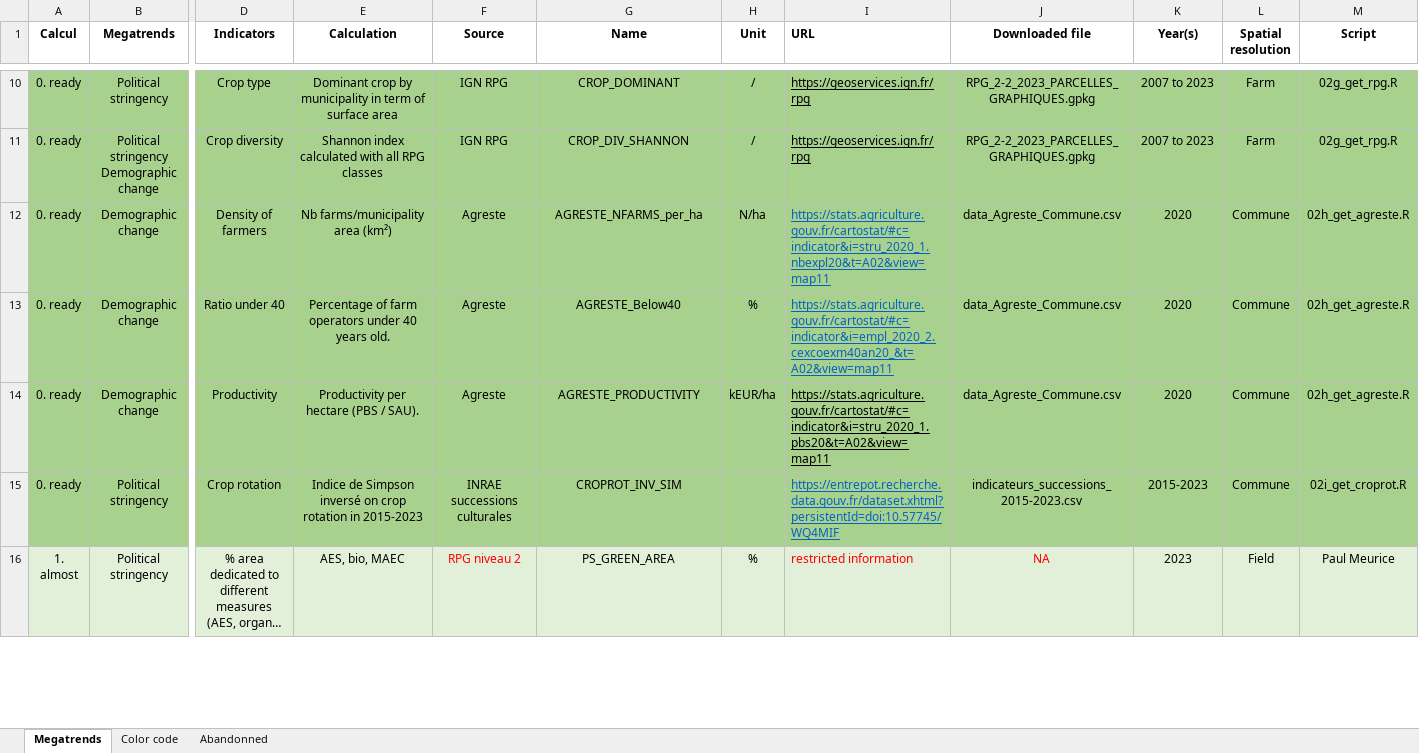
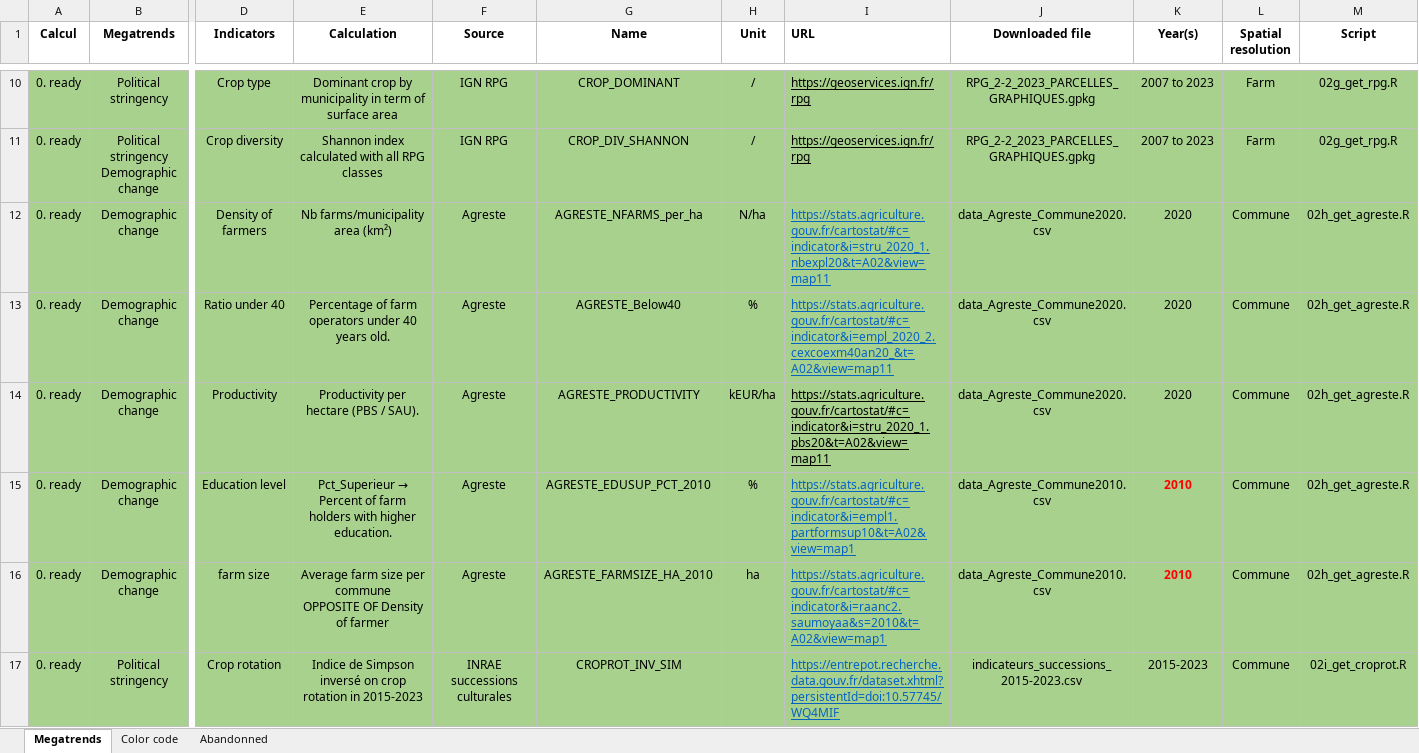
Before and after one commit to rfrelat/megatrends, an Excel workbook: progress/megatrends_RF.xlsx, sheet Megatrends, drawn as a sheet; only a part is shown, gaps mark what is left out; the shorter side is filled out with more unchanged rows; long unchanged cells end in …; values as stored, in another font and other column widths than the file's, no borders; rows hold the shown columns only; ↵ is a line break in a cell; the diff covers the shown part only; the diff names each change by its address in the sheet, - before the commit and + after, or states it on an @@ line.

Commit message:
add distance refea and agreste 2010 data

```diff
--- a/progress/megatrends_RF.xlsx (sheet Megatrends)
+++ b/progress/megatrends_RF.xlsx (sheet Megatrends)
-J12:J14 (Downloaded file): data_Agreste_Commune.csv
+J12:J14 (Downloaded file): data_Agreste_Commune2020.csv
+row 15: 0. ready | Demographic change | Education level | Pct_Superieur → Percent of farm holders with higher education. | Agreste | AGRESTE_EDUSUP_PCT_2010 | % | https://stats.agriculture.gouv.fr/cartostat/#c=indicator&i=empl1.partformsup10&t=A02&view=map1 | data_Agreste_Commune2010.csv | 2010 | Commune | 02h_get_agreste.R
+row 16: 0. ready | Demographic change | farm size | Average farm size per commune ↵ OPPOSITE OF Density of farmer | Agreste | AGRESTE_FARMSIZE_HA_2010 | ha | https://stats.agriculture.gouv.fr/cartostat/#c=indicator&i=raanc2.saumoyaa&s=2010&t=A02&view=map1 | data_Agreste_Commune2010.csv | 2010 | Commune | 02h_get_agreste.R
```
Also changed, not shown: 1 added row, 3 removed rows and cell formats elsewhere in this sheet, 35 other files.
